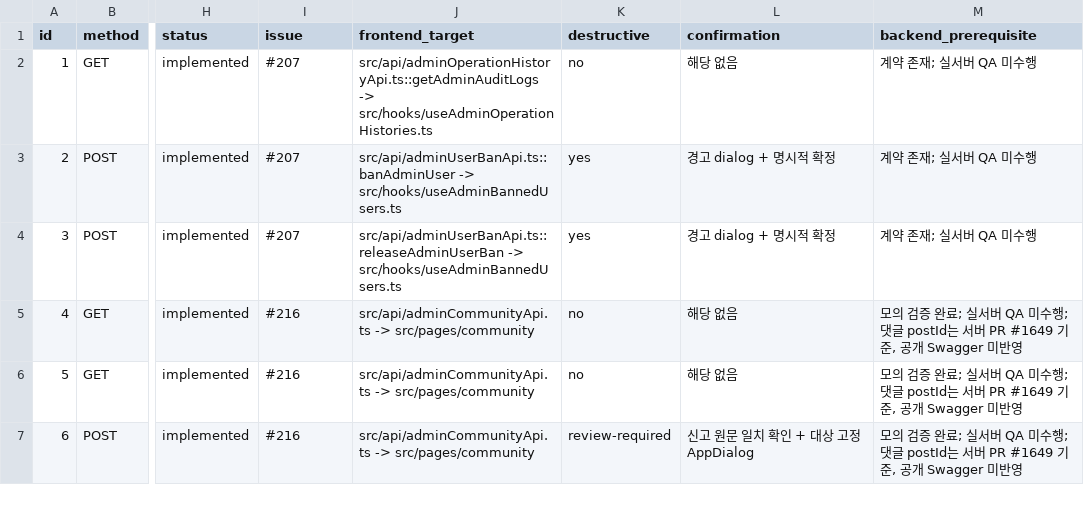
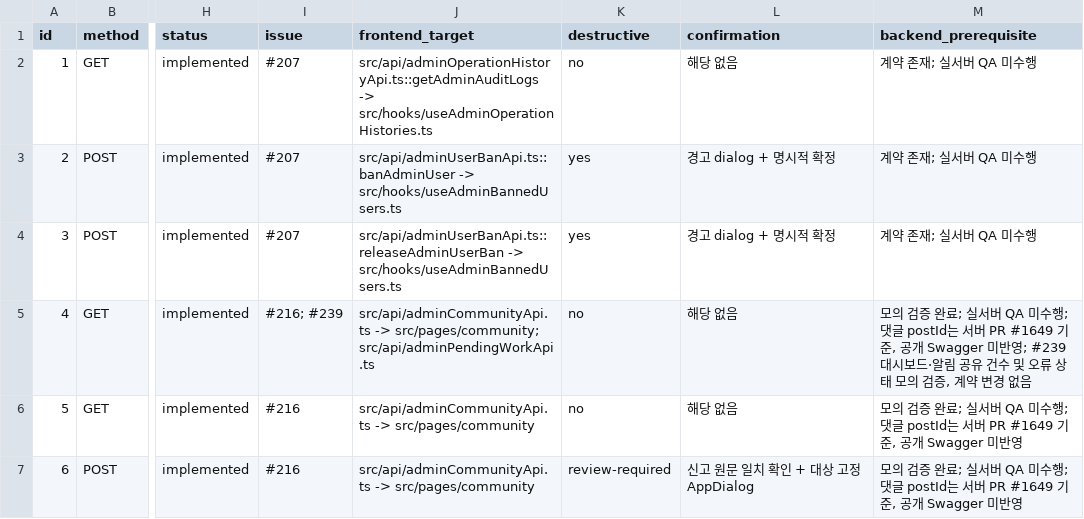
Before and after one commit to Type-Nu11/pingdom-admin, a CSV file: docs/web-api-contract-matrix.csv, drawn as a sheet; only a part is shown, gaps mark what is left out; the diff covers the shown part only; the diff names each change by its address in the sheet, - before the commit and + after, or states it on an @@ line.

```diff
--- a/docs/web-api-contract-matrix.csv
+++ b/docs/web-api-contract-matrix.csv
-I5 (issue): #216
+I5 (issue): #216; #239
-J5 (frontend_target): src/api/adminCommunityApi.ts -> src/pages/community
+J5 (frontend_target): src/api/adminCommunityApi.ts -> src/pages/community; src/api/adminPendingWorkApi.ts
-M5 (backend_prerequisite): …Swagger 미반영
+M5 (backend_prerequisite): …Swagger 미반영; #239 대시보드·알림 공유 건수 및 오류 상태 모의 검증, 계약 변경 없음
```
Also changed, not shown: 9 edited cells elsewhere in this file, 3 other files.
